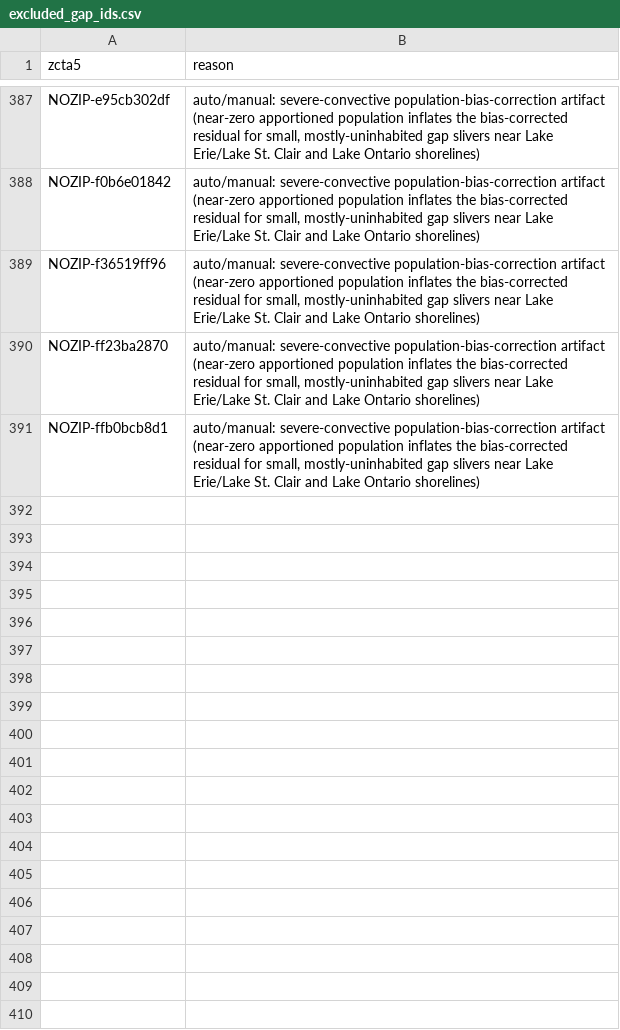
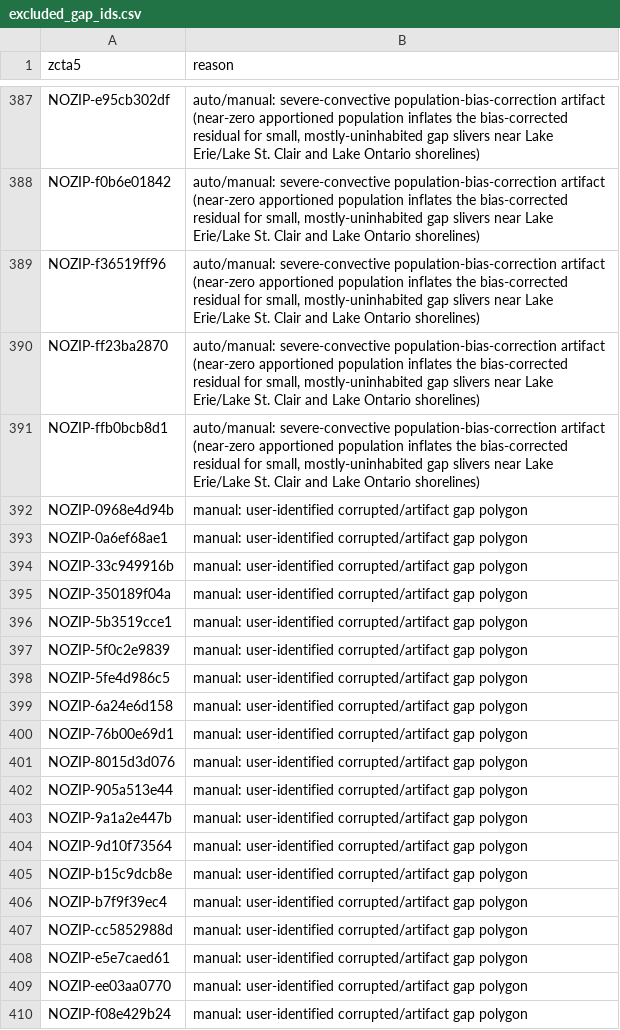
Before and after one commit to maxkeller757-lang/Climate-Risk-Dashboard, a CSV file: pipeline/excluded_gap_ids.csv, drawn as a sheet; only a part is shown, gaps mark what is left out.

```diff
--- a/pipeline/excluded_gap_ids.csv
+++ b/pipeline/excluded_gap_ids.csv
@@ -391 +391,20 @@ NOZIP-ff23ba2870,"auto/manual: severe-convective population-bias-correction arti
 NOZIP-ffb0bcb8d1,"auto/manual: severe-convective population-bias-correction artifact (near-zero apportioned population inflates the bias-corrected residual for small, mostly-uninhabited gap slivers near Lake Erie/Lake St. Clair and Lake Ontario shorelines)"
+NOZIP-0968e4d94b,manual: user-identified corrupted/artifact gap polygon
+NOZIP-0a6ef68ae1,manual: user-identified corrupted/artifact gap polygon
+NOZIP-33c949916b,manual: user-identified corrupted/artifact gap polygon
+NOZIP-350189f04a,manual: user-identified corrupted/artifact gap polygon
+NOZIP-5b3519cce1,manual: user-identified corrupted/artifact gap polygon
+NOZIP-5f0c2e9839,manual: user-identified corrupted/artifact gap polygon
+NOZIP-5fe4d986c5,manual: user-identified corrupted/artifact gap polygon
+NOZIP-6a24e6d158,manual: user-identified corrupted/artifact gap polygon
+NOZIP-76b00e69d1,manual: user-identified corrupted/artifact gap polygon
+NOZIP-8015d3d076,manual: user-identified corrupted/artifact gap polygon
+NOZIP-905a513e44,manual: user-identified corrupted/artifact gap polygon
+NOZIP-9a1a2e447b,manual: user-identified corrupted/artifact gap polygon
+NOZIP-9d10f73564,manual: user-identified corrupted/artifact gap polygon
+NOZIP-b15c9dcb8e,manual: user-identified corrupted/artifact gap polygon
+NOZIP-b7f9f39ec4,manual: user-identified corrupted/artifact gap polygon
+NOZIP-cc5852988d,manual: user-identified corrupted/artifact gap polygon
+NOZIP-e5e7caed61,manual: user-identified corrupted/artifact gap polygon
+NOZIP-ee03aa0770,manual: user-identified corrupted/artifact gap polygon
+NOZIP-f08e429b24,manual: user-identified corrupted/artifact gap polygon
```
Also changed, not shown: 3 other files.
